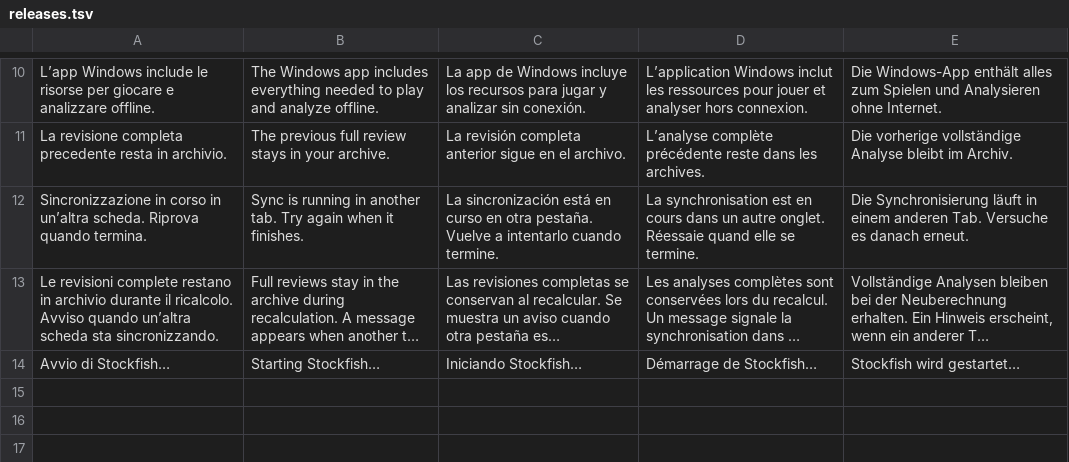
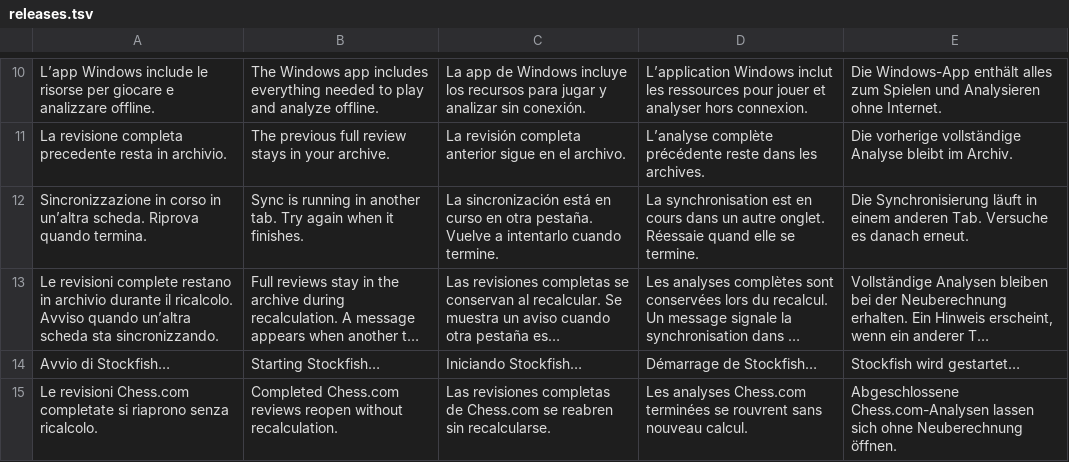
Before and after one commit to nicolacecconi08-create/plystreak, a TSV file: dist/locales/releases.tsv, drawn as a sheet; only a part is shown, gaps mark what is left out; long unchanged cells end in …; the diff names each change by its address in the sheet, - before the commit and + after, or states it on an @@ line.

Commit message:
Keep full batch reviews and reopen saved Chess.com analysis

```diff
--- a/dist/locales/releases.tsv
+++ b/dist/locales/releases.tsv
+row 15: Le revisioni Chess.com completate si riaprono senza ricalcolo. | Completed Chess.com reviews reopen without recalculation. | Las revisiones completas de Chess.com se reabren sin recalcularse. | Les analyses Chess.com terminées se rouvrent sans nouveau calcul. | Abgeschlossene Chess.com-Analysen lassen sich ohne Neuberechnung öffnen.
```
Also changed, not shown: 9 other files.
